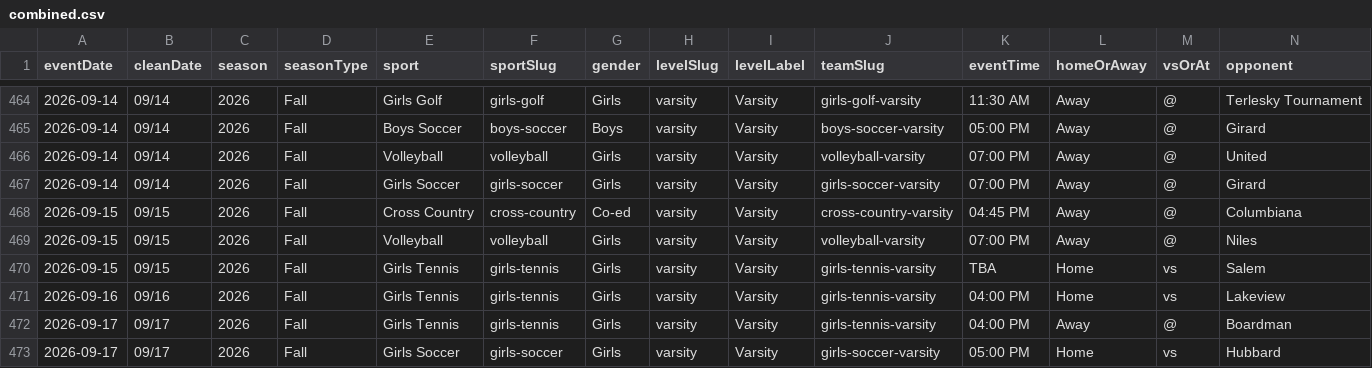
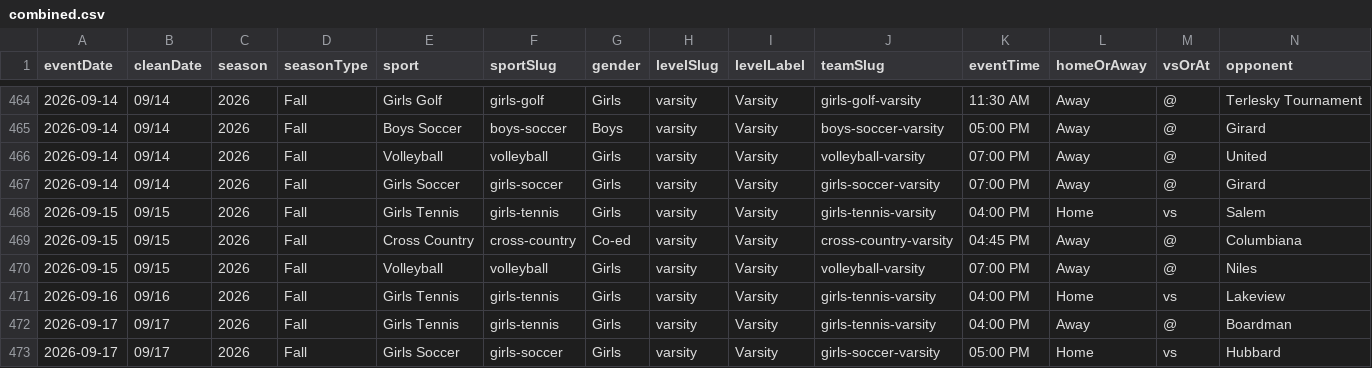
Before and after one commit to nruggieri-poland/schedules, a CSV file: rollups/varsity/combined.csv, drawn as a sheet; only a part is shown, gaps mark what is left out; removed rows and columns are numbered as before the commit, all else as after; rows hold the shown columns only; the diff names each change by its address in the sheet, - before the commit and + after, or states it on an @@ line.

```diff
--- a/rollups/varsity/combined.csv
+++ b/rollups/varsity/combined.csv
+row 468: 2026-09-15 | 09/15 | 2026 | Fall | Girls Tennis | girls-tennis | Girls | varsity | Varsity | girls-tennis-varsity | 04:00 PM | Home | vs | Salem
-row 470: 2026-09-15 | 09/15 | 2026 | Fall | Girls Tennis | girls-tennis | Girls | varsity | Varsity | girls-tennis-varsity | TBA | Home | vs | Salem
```
Also changed, not shown: rollups/varsity/upcoming.csv, teams/girls-tennis-varsity.csv, 12 other files.
